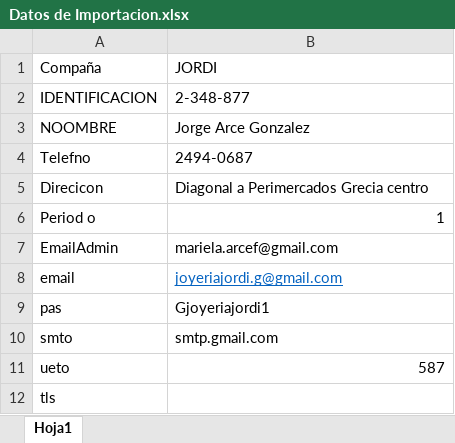
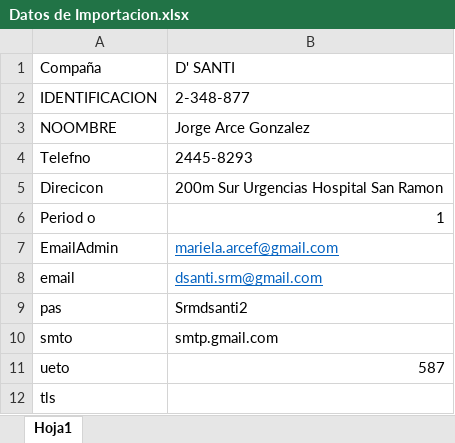
Before and after one commit to ShenLong03/Empe-o, an Excel workbook: Datos de Importacion.xlsx, sheet Hoja1, drawn as a sheet; values as stored, in another font and other column widths than the file's, no borders; the diff names each change by its address in the sheet, - before the commit and + after, or states it on an @@ line.

Commit message:
datos de importacion 2

```diff
--- a/Datos de Importacion.xlsx (sheet Hoja1)
+++ b/Datos de Importacion.xlsx (sheet Hoja1)
-B1: JORDI
+B1: D' SANTI
-B4: 2494-0687
+B4: 2445-8293
-B5: Diagonal a Perimercados Grecia centro
+B5: 200m Sur Urgencias Hospital San Ramon
@@ B7 underline: off → on, text colour: black → #0563C1 @@
-B8: joyeriajordi.g@gmail.com
+B8: dsanti.srm@gmail.com
-B9: Gjoyeriajordi1
+B9: Srmdsanti2
```
